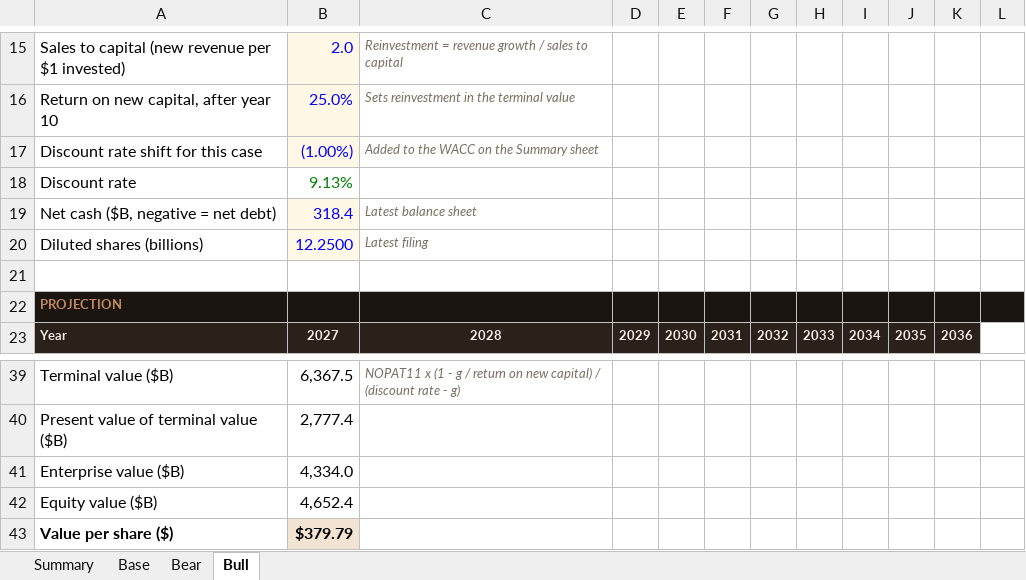
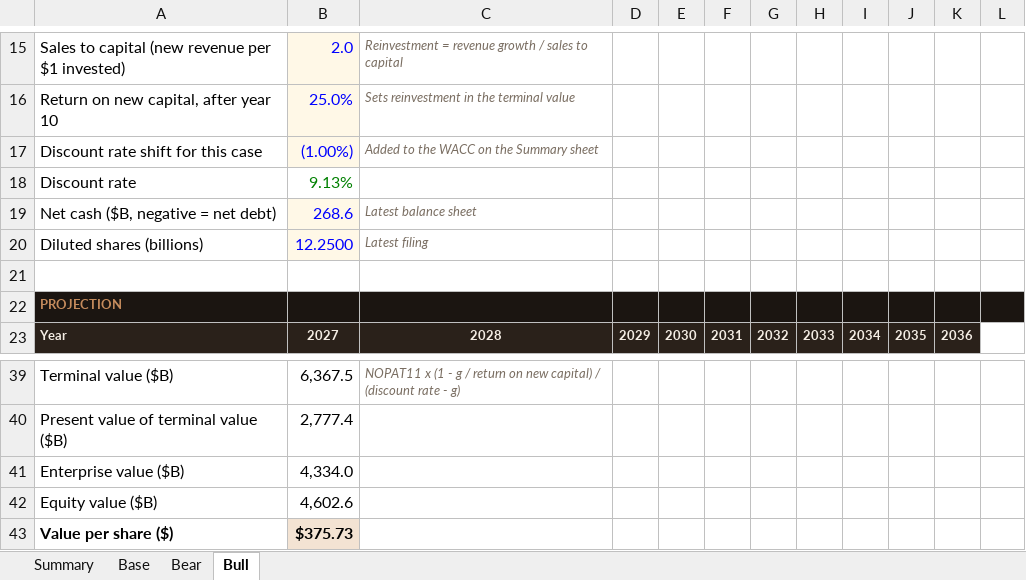
Before and after one commit to ldiazbusquets/finance, an Excel workbook: data/models/alphabet.xlsx, sheet Bull, drawn as a sheet; only a part is shown, gaps mark what is left out; values as stored, in another font and other column widths than the file's, no borders; the diff names each change by its address in the sheet, - before the commit and + after, or states it on an @@ line.

```diff
--- a/data/models/alphabet.xlsx (sheet Bull)
+++ b/data/models/alphabet.xlsx (sheet Bull)
-B19: 318.4
+B19: 268.6
-B42: 4,652.4
+B42: 4,602.6
-B43: $379.79
+B43: $375.73
```
Also changed, not shown: sheet Summary, sheet Bear, sheet Base, 13 other files.
